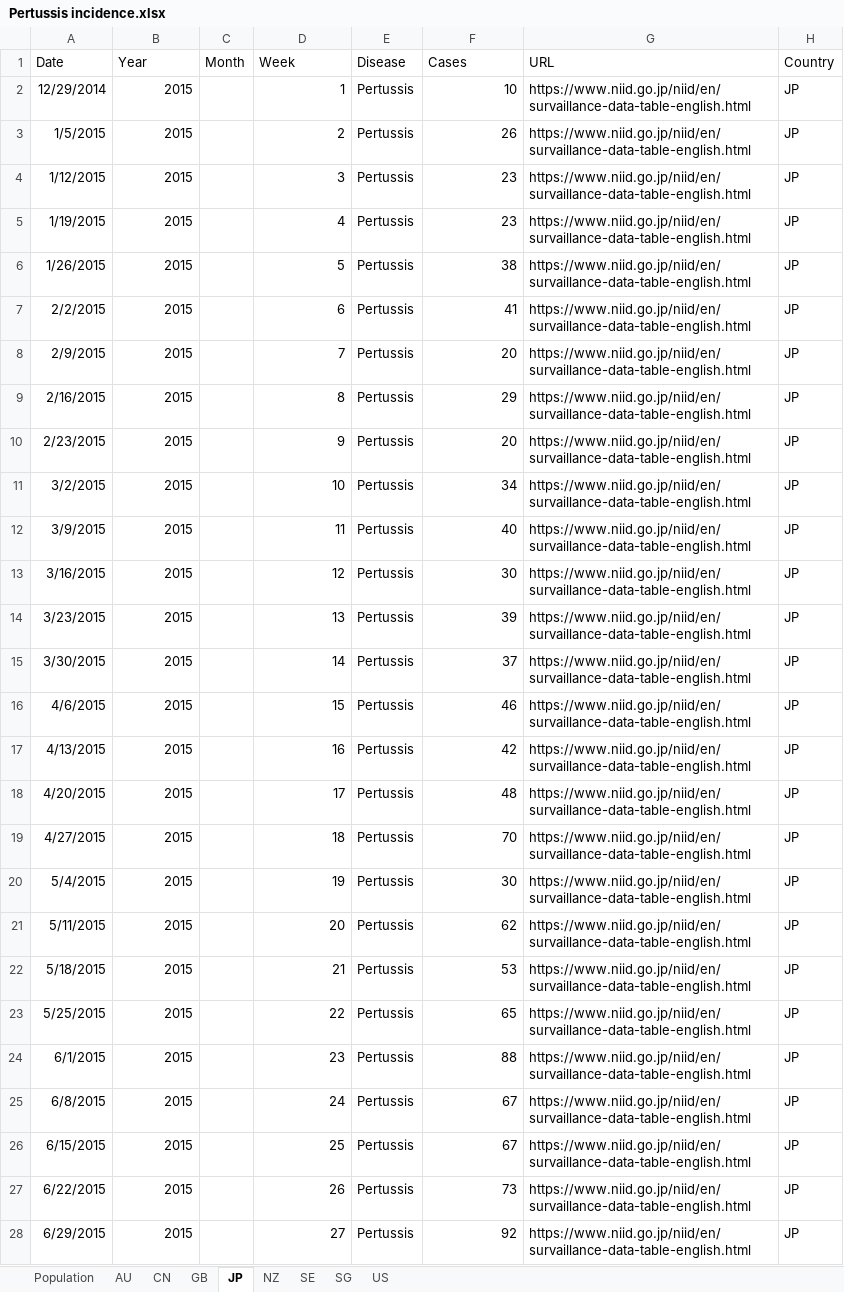
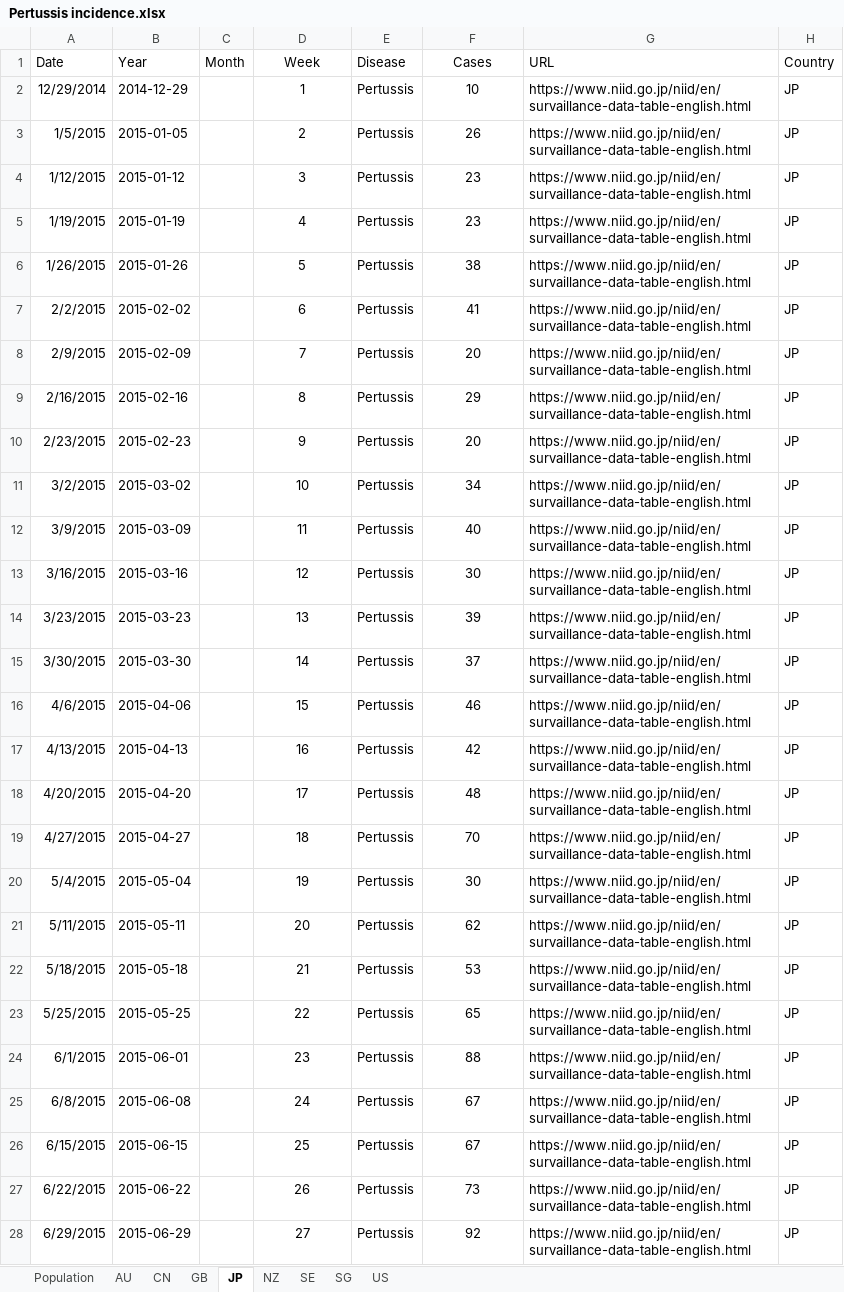
Before and after one commit to xmusphlkg/PertussisIncidence, an Excel workbook: Data/Pertussis incidence.xlsx, sheet JP, drawn as a sheet; only a part is shown; values as stored, in another font and other column widths than the file's, no borders; the diff covers the shown part only; the diff names each change by its address in the sheet, - before the commit and + after, or states it on an @@ line.

```diff
--- a/Data/Pertussis incidence.xlsx (sheet JP)
+++ b/Data/Pertussis incidence.xlsx (sheet JP)
-D1 alignment: left
+D1 alignment: center
-F1 alignment: left
+F1 alignment: center
-B2 (Year): 2015
+B2 (Year): 2014-12-29
-D2:D28 alignment: right
+D2:D28 alignment: center
-F2:F28 alignment: right
+F2:F28 alignment: center
-B3 (Year): 2015
+B3 (Year): 2015-01-05
-B4 (Year): 2015
+B4 (Year): 2015-01-12
-B5 (Year): 2015
+B5 (Year): 2015-01-19
-B6 (Year): 2015
+B6 (Year): 2015-01-26
-B7 (Year): 2015
+B7 (Year): 2015-02-02
-B8 (Year): 2015
+B8 (Year): 2015-02-09
-B9 (Year): 2015
+B9 (Year): 2015-02-16
-B10 (Year): 2015
+B10 (Year): 2015-02-23
-B11 (Year): 2015
+B11 (Year): 2015-03-02
-B12 (Year): 2015
+B12 (Year): 2015-03-09
-B13 (Year): 2015
+B13 (Year): 2015-03-16
-B14 (Year): 2015
+B14 (Year): 2015-03-23
-B15 (Year): 2015
+B15 (Year): 2015-03-30
-B16 (Year): 2015
+B16 (Year): 2015-04-06
-B17 (Year): 2015
+B17 (Year): 2015-04-13
-B18 (Year): 2015
+B18 (Year): 2015-04-20
-B19 (Year): 2015
+B19 (Year): 2015-04-27
-B20 (Year): 2015
+B20 (Year): 2015-05-04
-B21 (Year): 2015
+B21 (Year): 2015-05-11
-B22 (Year): 2015
+B22 (Year): 2015-05-18
-B23 (Year): 2015
+B23 (Year): 2015-05-25
-B24 (Year): 2015
+B24 (Year): 2015-06-01
-B25 (Year): 2015
+B25 (Year): 2015-06-08
-B26 (Year): 2015
+B26 (Year): 2015-06-15
-B27 (Year): 2015
+B27 (Year): 2015-06-22
-B28 (Year): 2015
+B28 (Year): 2015-06-29
```
Also changed, not shown: 30 added rows, 535 edited cells and cell formats elsewhere in this sheet, sheet US, sheet SG, sheet GB, sheet SE, sheet NZ, sheet AU, 2 more sheets, formulas that keep their value, charts or pictures, Data/Pertussis case year age.xlsx, Outcome/Data S1.xlsx, 21 other files.
